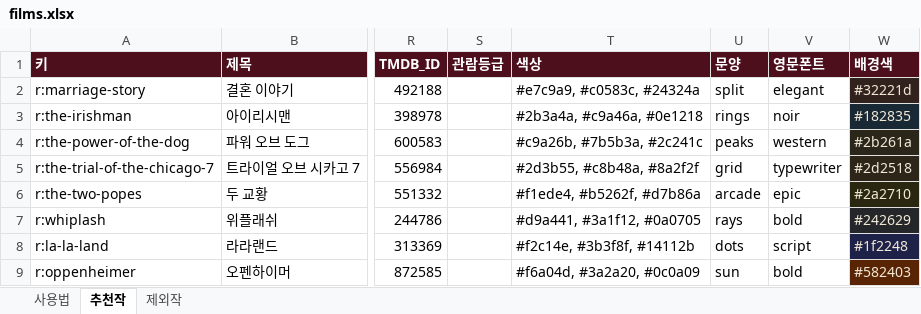
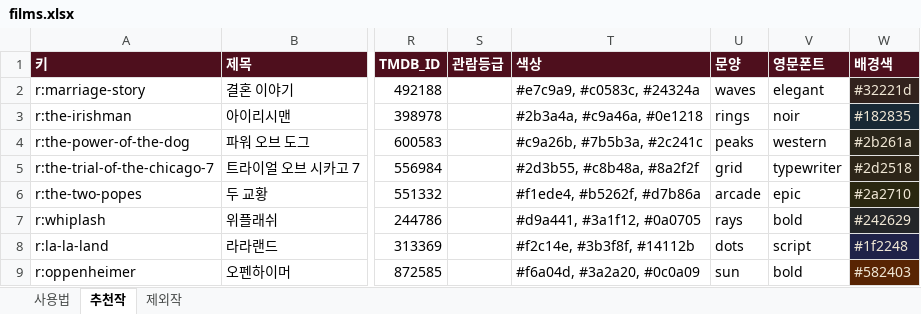
Before and after one commit to kdw123487-arch/MYMOVIESTAR, an Excel workbook: data/films.xlsx, sheet 추천작, drawn as a sheet; only a part is shown, gaps mark what is left out; values as stored, in another font and other column widths than the file's, no borders; the diff names each change by its address in the sheet, - before the commit and + after, or states it on an @@ line.

```diff
--- a/data/films.xlsx (sheet 추천작)
+++ b/data/films.xlsx (sheet 추천작)
-U2 (문양): split
+U2 (문양): waves
```
Also changed, not shown: 2 other files.
